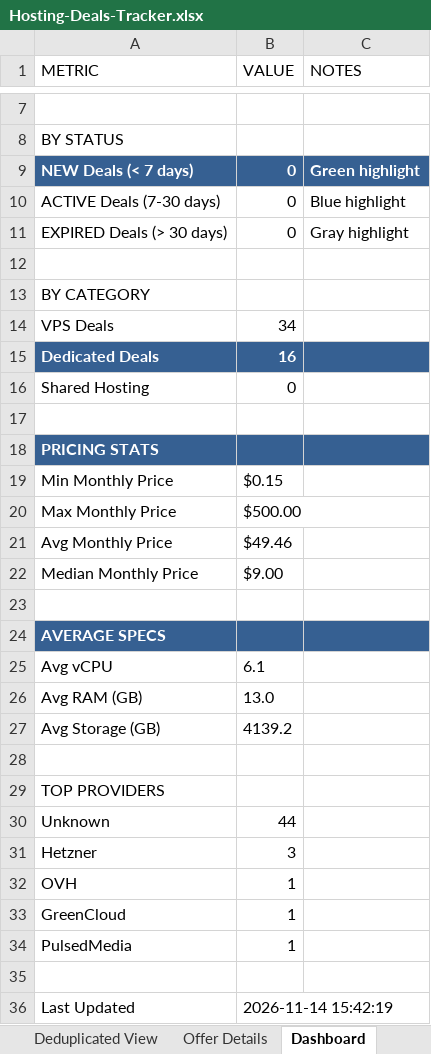
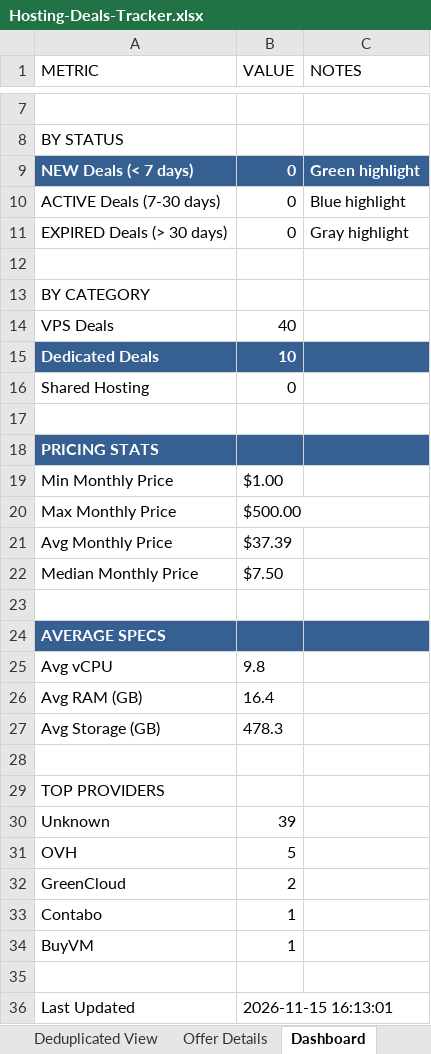
Before and after one commit to bojak83318/hosting-deals-tracker, an Excel workbook: output/Hosting-Deals-Tracker.xlsx, sheet Dashboard, drawn as a sheet; only a part is shown, gaps mark what is left out; values as stored, in another font and other column widths than the file's, no borders; removed rows and columns are numbered as before the commit, all else as after; the diff names each change by its address in the sheet, - before the commit and + after, or states it on an @@ line.

```diff
--- a/output/Hosting-Deals-Tracker.xlsx (sheet Dashboard)
+++ b/output/Hosting-Deals-Tracker.xlsx (sheet Dashboard)
-B14 (VALUE): 34
+B14 (VALUE): 40
-B15 (VALUE): 16
+B15 (VALUE): 10
-B19 (VALUE): $0.15
+B19 (VALUE): $1.00
-B21 (VALUE): $49.46
+B21 (VALUE): $37.39
-B22 (VALUE): $9.00
+B22 (VALUE): $7.50
-B25 (VALUE): 6.1
+B25 (VALUE): 9.8
-B26 (VALUE): 13.0
+B26 (VALUE): 16.4
-B27 (VALUE): 4139.2
+B27 (VALUE): 478.3
-B30 (VALUE): 44
+B30 (VALUE): 39
-row 31: Hetzner | 3
-B31 (VALUE): 1
+B31 (VALUE): 5
-B32 (VALUE): 1
+B32 (VALUE): 2
+row 33: Contabo | 1
-A34 (METRIC): PulsedMedia
+A34 (METRIC): BuyVM
-B36 (VALUE): 2026-11-14 15:42:19
+B36 (VALUE): 2026-11-15 16:13:01
```
Also changed, not shown: sheet Raw Data, sheet Deals Tracker, sheet Deduplicated View, sheet Offer Details, 1 other file.
